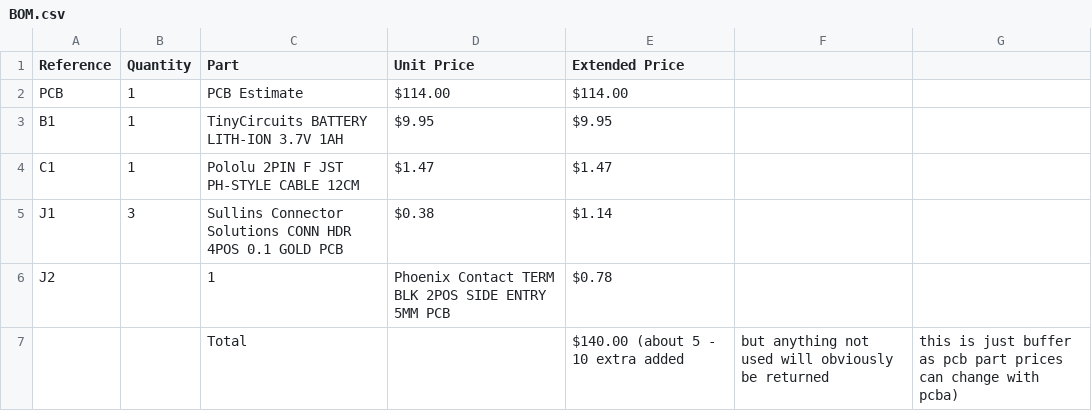
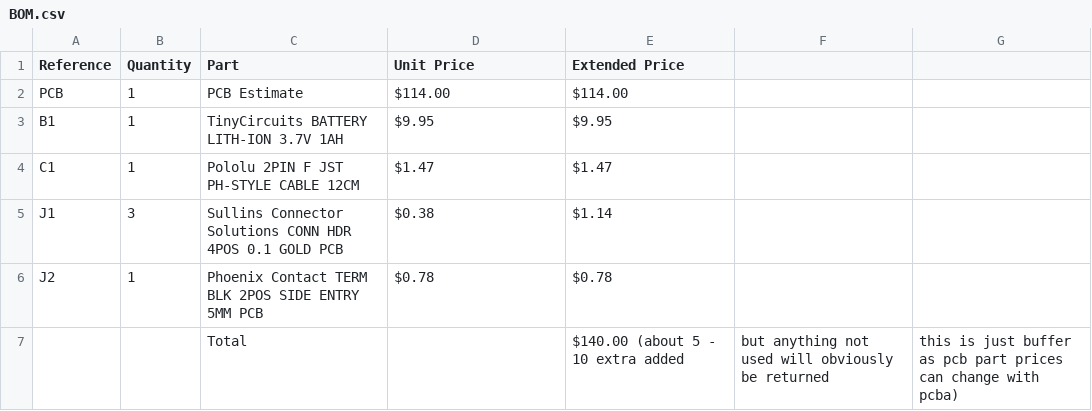
Before and after one commit to SamhithPola2025/ESPbreakout, a CSV file: BOM.csv, drawn as a sheet.

Commit message:
Update J2 quantity in BOM.csv

```diff
--- a/BOM.csv
+++ b/BOM.csv
@@ -5,3 +5,3 @@ C1,1,Pololu 2PIN F JST PH-STYLE CABLE 12CM,$1.47,$1.47
 J1,3,Sullins Connector Solutions CONN HDR 4POS 0.1 GOLD PCB,$0.38,$1.14
-J2,,1,Phoenix Contact TERM BLK 2POS SIDE ENTRY 5MM PCB,$0.78
+J2,1,Phoenix Contact TERM BLK 2POS SIDE ENTRY 5MM PCB,$0.78,$0.78
 ,,Total,,$140.00 (about 5 - 10 extra added, but anything not used will obviously be returned, this is just buffer as pcb part prices can change with pcba)
```
